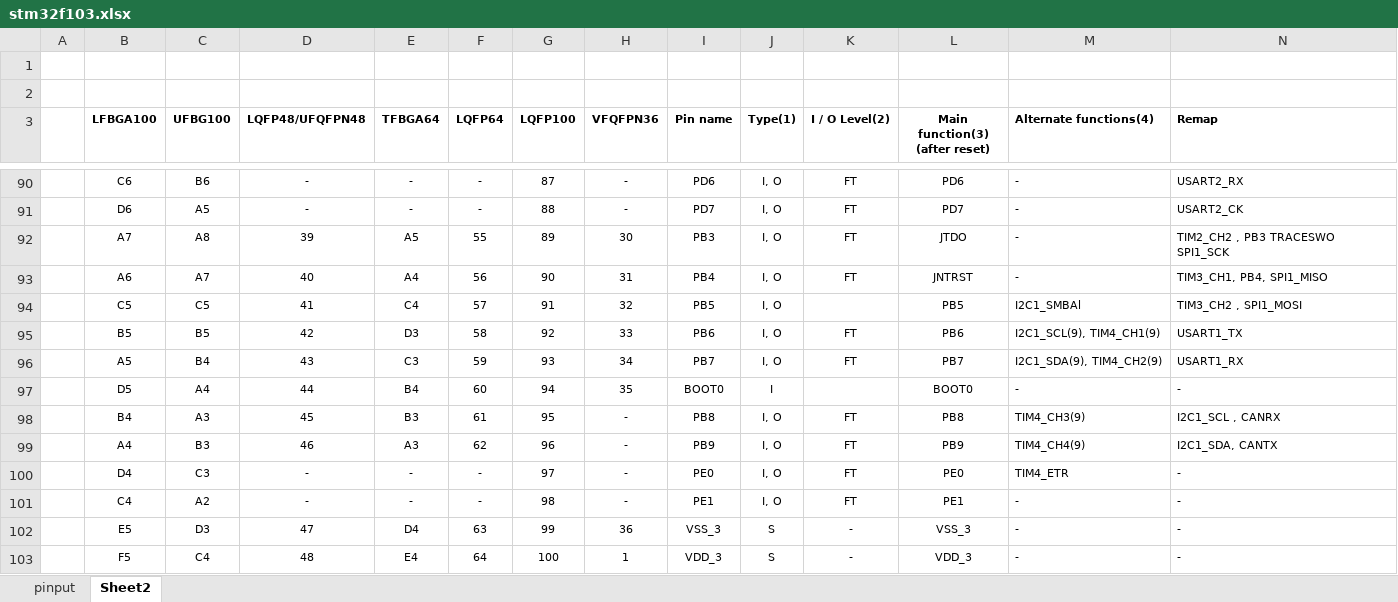
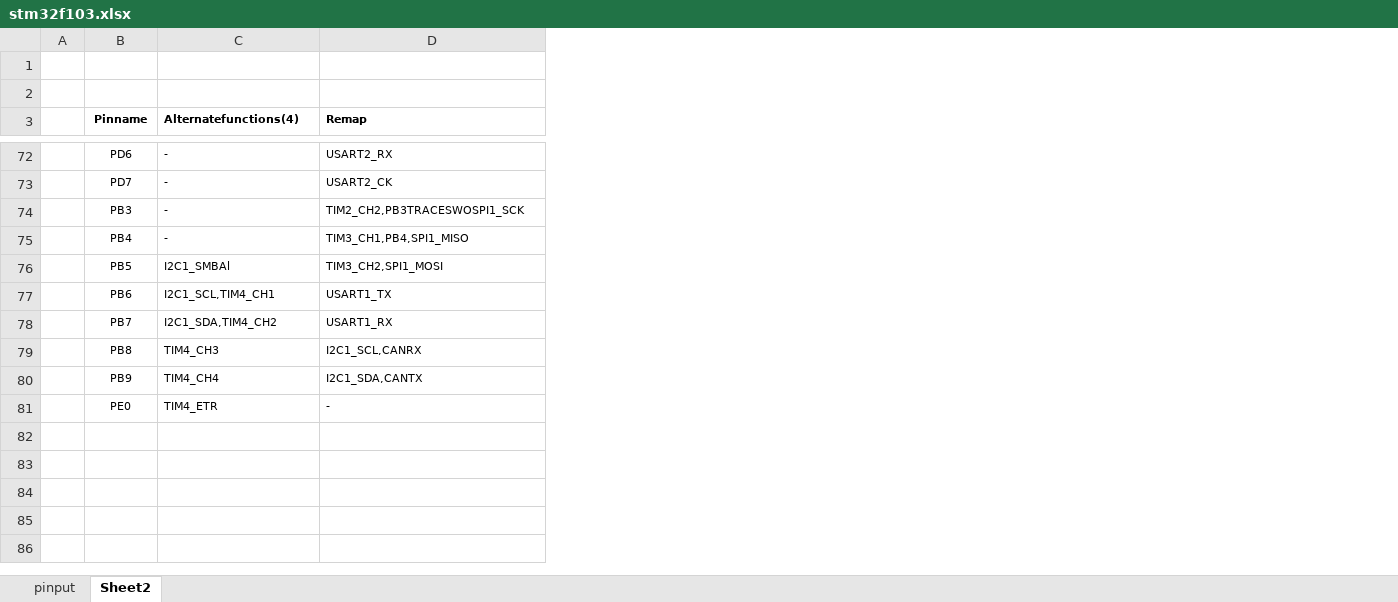
Before and after one commit to marangisto/hal, an Excel workbook: altfun/stm32f103.xlsx, sheet Sheet2, drawn as a sheet; only a part is shown, gaps mark what is left out; values as stored, in another font and other column widths than the file's, no borders; removed rows and columns are numbered as before the commit, all else as after; the diff covers the shown part only; the diff names each change by its address in the sheet, - before the commit and + after, or states it on an @@ line.

Commit message:
Added alternate function definitions for STM32F103.

```diff
--- a/altfun/stm32f103.xlsx (sheet Sheet2)
+++ b/altfun/stm32f103.xlsx (sheet Sheet2)
-column B (LFBGA100), rows 90-96: C6 | D6 | A7 | A6 | C5 | B5 | A5; rows 98-100: B4 | A4 | D4
-column C (UFBG100), rows 90-96: B6 | A5 | A8 | A7 | C5 | B5 | B4; rows 98-100: A3 | B3 | C3
-column D (LQFP48/UFQFPN48), rows 90-96: - | - | 39 | 40 | 41 | 42 | 43; rows 98-100: 45 | 46 | -
-column E (TFBGA64), rows 90-96: - | - | A5 | A4 | C4 | D3 | C3; rows 98-100: B3 | A3 | -
-column F (LQFP64), rows 90-96: - | - | 55 | 56 | 57 | 58 | 59; rows 98-100: 61 | 62 | -
-column G (LQFP100), rows 90-96: 87 | 88 | 89 | 90 | 91 | 92 | 93; rows 98-100: 95 | 96 | 97
-column H (VFQFPN36), rows 90-96: - | - | 30 | 31 | 32 | 33 | 34; rows 98-100: all -
-column J (Type(1)), rows 90-96: all I, O; rows 98-100: all I, O
-column K (I / O Level(2)), rows 90-96: FT | FT | FT | FT |  | FT | FT; rows 98-100: all FT
-column L (Main function(3) (after reset)), rows 90-96: PD6 | PD7 | JTDO | JNTRST | PB5 | PB6 | PB7; rows 98-100: PB8 | PB9 | PE0
-B3: Pin name
+B3: Pinname
-C3: Alternate functions(4)
+C3: Alternatefunctions(4)
-D74 (Remap): TIM2_CH2 , PB3 TRACESWO SPI1_SCK
+D74 (Remap): TIM2_CH2,PB3TRACESWOSPI1_SCK
-D75 (Remap): TIM3_CH1, PB4, SPI1_MISO
+D75 (Remap): TIM3_CH1,PB4,SPI1_MISO
-D76 (Remap): TIM3_CH2 , SPI1_MOSI
+D76 (Remap): TIM3_CH2,SPI1_MOSI
-C77 (Alternatefunctions(4)): I2C1_SCL(9), TIM4_CH1(9)
+C77 (Alternatefunctions(4)): I2C1_SCL,TIM4_CH1
-C78 (Alternatefunctions(4)): I2C1_SDA(9), TIM4_CH2(9)
+C78 (Alternatefunctions(4)): I2C1_SDA,TIM4_CH2
-row 97:  | D5 | A4 | 44 | B4 | 60 | 94 | 35 | BOOT0 | I |  | BOOT0 | - | -
-C79 (Alternatefunctions(4)): TIM4_CH3(9)
+C79 (Alternatefunctions(4)): TIM4_CH3
-D79 (Remap): I2C1_SCL , CANRX
+D79 (Remap): I2C1_SCL,CANRX
-C80 (Alternatefunctions(4)): TIM4_CH4(9)
+C80 (Alternatefunctions(4)): TIM4_CH4
-D80 (Remap): I2C1_SDA, CANTX
+D80 (Remap): I2C1_SDA,CANTX
-row 101:  | C4 | A2 | - | - | - | 98 | - | PE1 | I, O | FT | PE1 | - | -
-row 102:  | E5 | D3 | 47 | D4 | 63 | 99 | 36 | VSS_3 | S | - | VSS_3 | - | -
-row 103:  | F5 | C4 | 48 | E4 | 64 | 100 | 1 | VDD_3 | S | - | VDD_3 | - | -
```
Also changed, not shown: 18 removed rows and 27 edited cells elsewhere in this sheet, 3 other files.
